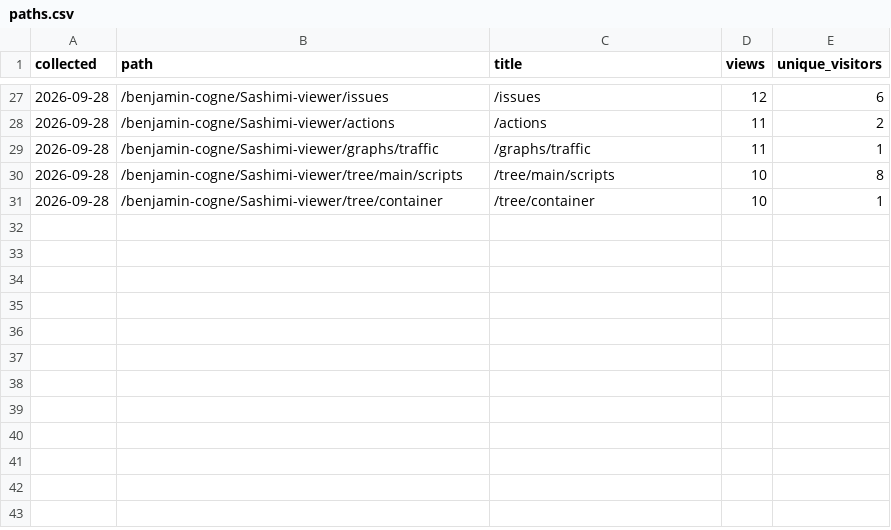
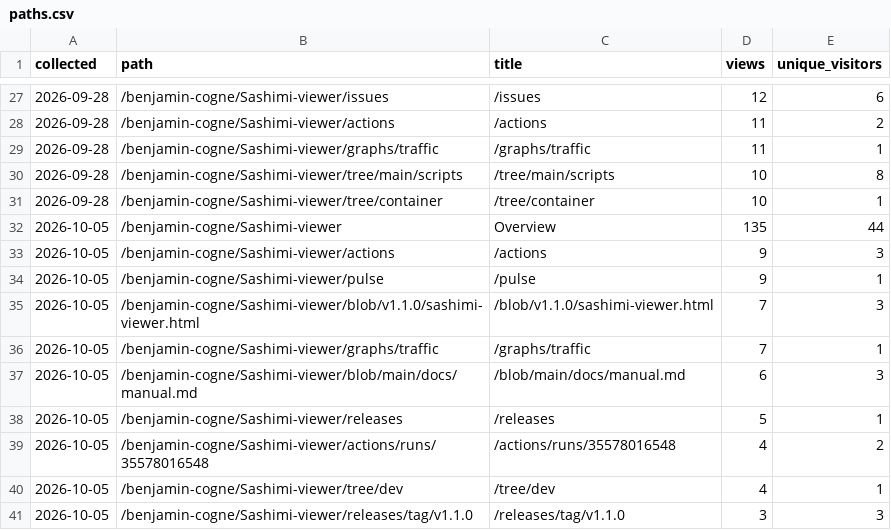
Before and after one commit to benjamin-cogne/Sashimi-viewer, a CSV file: docs/stats/paths.csv, drawn as a sheet; only a part is shown, gaps mark what is left out; the diff names each change by its address in the sheet, - before the commit and + after, or states it on an @@ line.

```diff
--- a/docs/stats/paths.csv
+++ b/docs/stats/paths.csv
+row 32: 2026-10-05 | /benjamin-cogne/Sashimi-viewer | Overview | 135 | 44
+row 33: 2026-10-05 | /benjamin-cogne/Sashimi-viewer/actions | /actions | 9 | 3
+row 34: 2026-10-05 | /benjamin-cogne/Sashimi-viewer/pulse | /pulse | 9 | 1
+row 35: 2026-10-05 | /benjamin-cogne/Sashimi-viewer/blob/v1.1.0/sashimi-viewer.html | /blob/v1.1.0/sashimi-viewer.html | 7 | 3
+row 36: 2026-10-05 | /benjamin-cogne/Sashimi-viewer/graphs/traffic | /graphs/traffic | 7 | 1
+row 37: 2026-10-05 | /benjamin-cogne/Sashimi-viewer/blob/main/docs/manual.md | /blob/main/docs/manual.md | 6 | 3
+row 38: 2026-10-05 | /benjamin-cogne/Sashimi-viewer/releases | /releases | 5 | 1
+row 39: 2026-10-05 | /benjamin-cogne/Sashimi-viewer/actions/runs/35578016548 | /actions/runs/35578016548 | 4 | 2
+row 40: 2026-10-05 | /benjamin-cogne/Sashimi-viewer/tree/dev | /tree/dev | 4 | 1
+row 41: 2026-10-05 | /benjamin-cogne/Sashimi-viewer/releases/tag/v1.1.0 | /releases/tag/v1.1.0 | 3 | 3
```
Also changed, not shown: docs/stats/clones.csv, docs/stats/referrers.csv, 2 other files.
